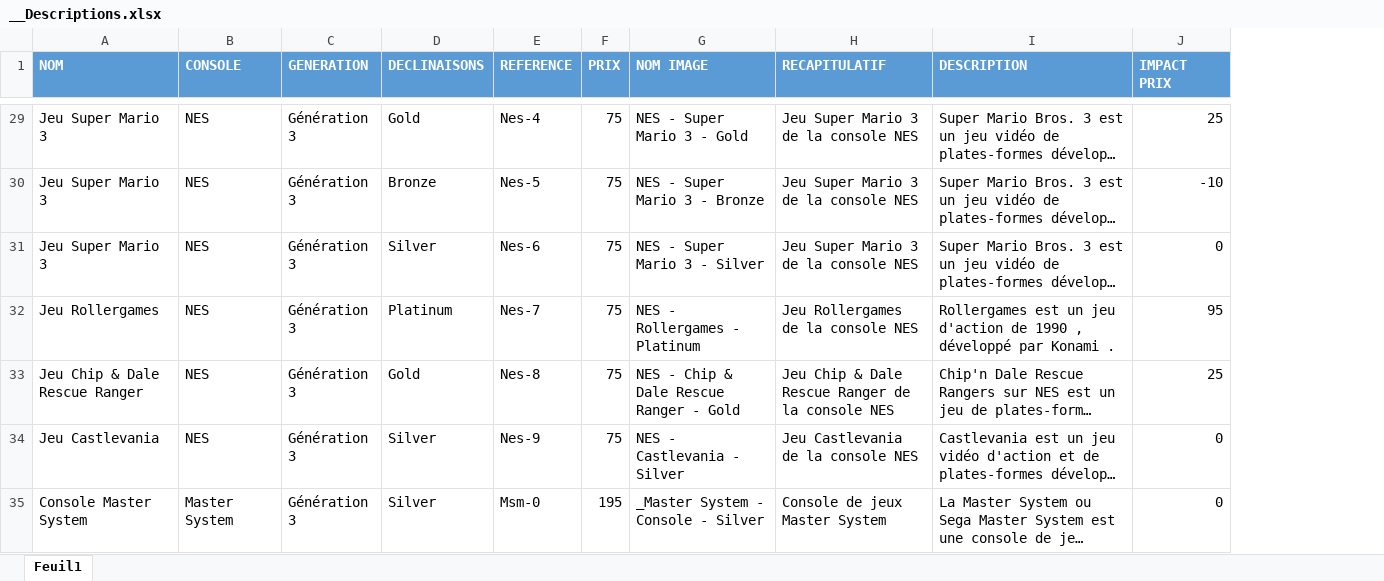
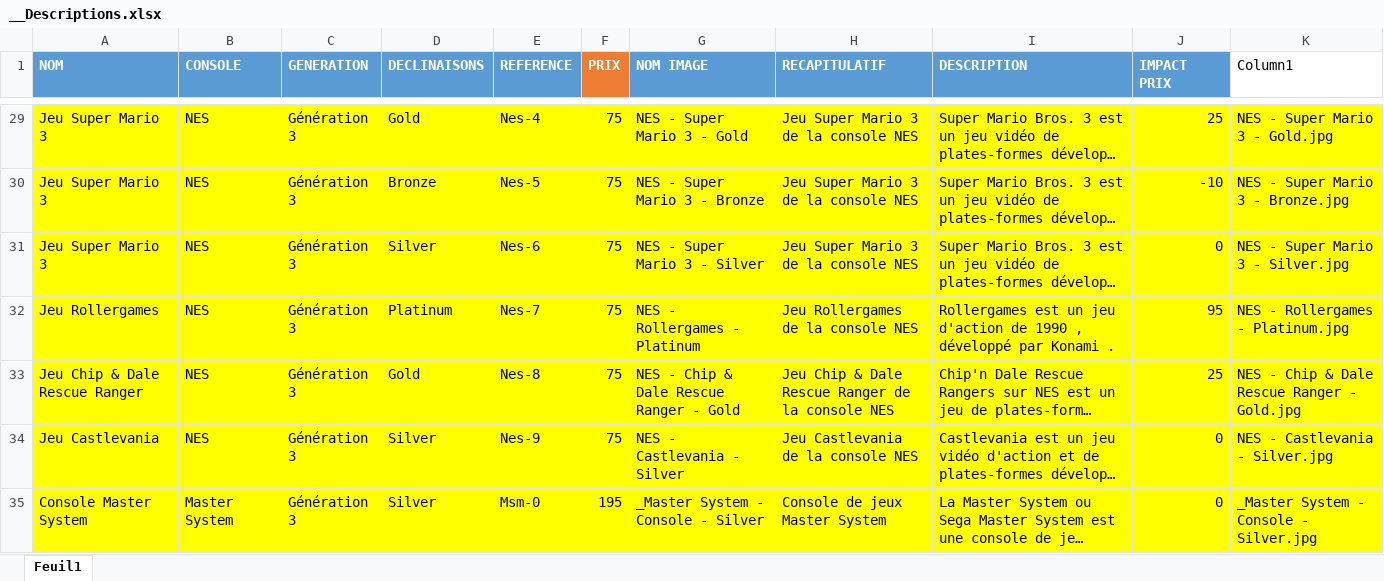
Before and after one commit to M-H92/projet-ebusiness, an Excel workbook: Ressources/Images/Produits/__Descriptions.xlsx, sheet Feuil1, drawn as a sheet; only a part is shown, gaps mark what is left out; long unchanged cells end in …; values as stored, in another font and other column widths than the file's, no borders; table styles not drawn; the diff covers the shown part only; the diff names each change by its address in the sheet, - before the commit and + after, or states it on an @@ line.

```diff
--- a/Ressources/Images/Produits/__Descriptions.xlsx (sheet Feuil1)
+++ b/Ressources/Images/Produits/__Descriptions.xlsx (sheet Feuil1)
+column K (Column1), rows 29-35: NES - Super Mario 3 - Gold.jpg | NES - Super Mario 3 - Bronze.jpg | NES - Super Mario 3 - Silver.jpg | NES - Rollergames - Platinum.jpg | NES - Chip & Dale Rescue Ranger - Gold.jpg | NES - Castlevania - Silver.jpg | _Master System - Console - Silver.jpg
-F1 fill: #5B9BD5
+F1 fill: #ED7D31
-A29:J35 fill: none
+A29:J35 fill: #FFFF00
```
Also changed, not shown: 2 edited cells and cell formats elsewhere in this sheet, 2 other files.
